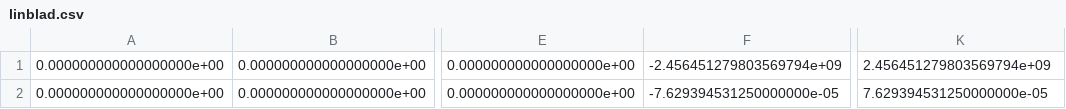
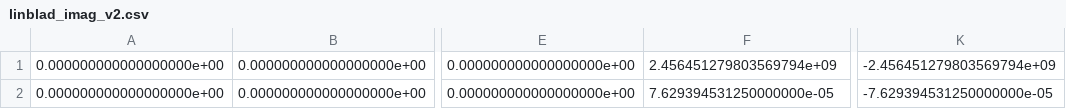
Before and after one commit to droberts01/Redfield, a CSV file: linblad_imag_v2.csv (was linblad.csv), drawn as a sheet; only a part is shown, gaps mark what is left out; the diff names each change by its address in the sheet, - before the commit and + after, or states it on an @@ line.

Commit message:
finished debugging imaginary part of linbladian.

```diff
--- a/linblad.csv
+++ b/linblad_imag_v2.csv
-F1: -2.456451279803569794e+09
+F1: 2.456451279803569794e+09
-K1: 2.456451279803569794e+09
+K1: -2.456451279803569794e+09
-F2: -7.629394531250000000e-05
+F2: 7.629394531250000000e-05
-K2: 7.629394531250000000e-05
+K2: -7.629394531250000000e-05
```
Also changed, not shown: 11 other files.
